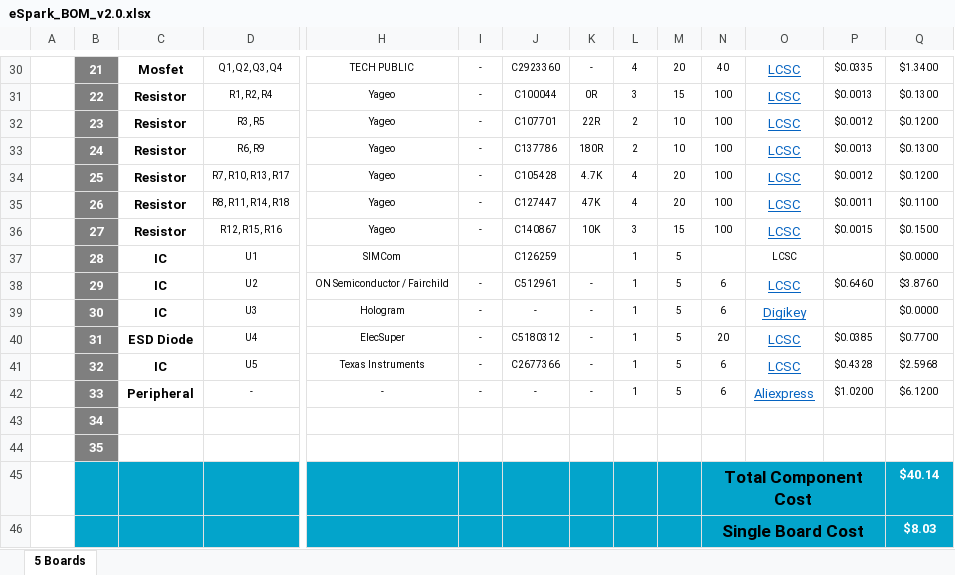
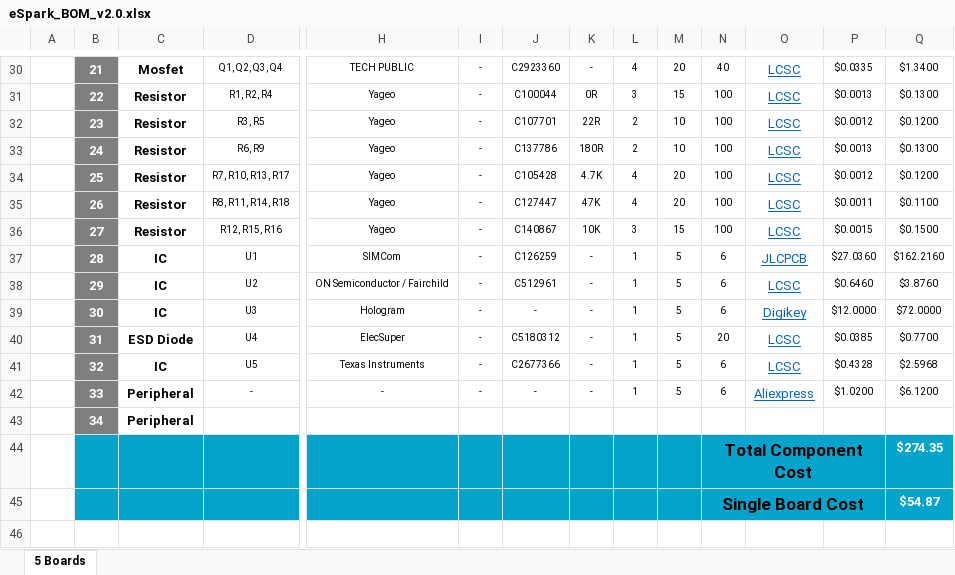
Before and after one commit to eSpark-Backup/chrisbyrd-esp32iotproduct, an Excel workbook: Design Files/LTE-Module-v2.0/BOM/eSpark_BOM_v2.0.xlsx, sheet 5 Boards, drawn as a sheet; only a part is shown, gaps mark what is left out; values as stored, in another font and other column widths than the file's, no borders; charts and pictures not drawn; removed rows and columns are numbered as before the commit, all else as after; rows hold the shown columns only; the diff names each change by its address in the sheet, - before the commit and + after, or states it on an @@ line.

```diff
--- a/Design Files/LTE-Module-v2.0/BOM/eSpark_BOM_v2.0.xlsx (sheet 5 Boards)
+++ b/Design Files/LTE-Module-v2.0/BOM/eSpark_BOM_v2.0.xlsx (sheet 5 Boards)
-I37: (empty)
+I37: -
-K37: (empty)
+K37: -
-N37: (empty)
+N37: 6
-O37: LCSC
+O37: JLCPCB
@@ O37 underline: off → on, text colour: black → #0563C1, text size: larger @@
-P37: (empty)
+P37: $27.0360
-Q37: $0.0000
+Q37: $162.2160
-P39: (empty)
+P39: $12.0000
-Q39: $0.0000
+Q39: $72.0000
-C43: (empty)
+C43: Peripheral
-row 44:  | 35
-Q44: $40.14
+Q44: $274.35
-Q45: $8.03
+Q45: $54.87
```
Also changed, not shown: Design Files/LTE-Module-v2.0/BOM/Client_BOM_v2.0.xlsx.
